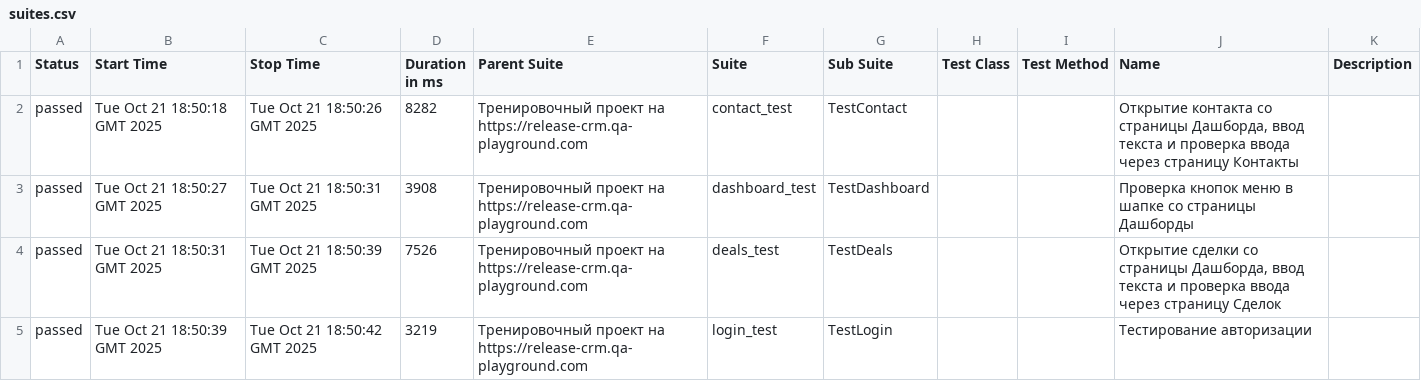
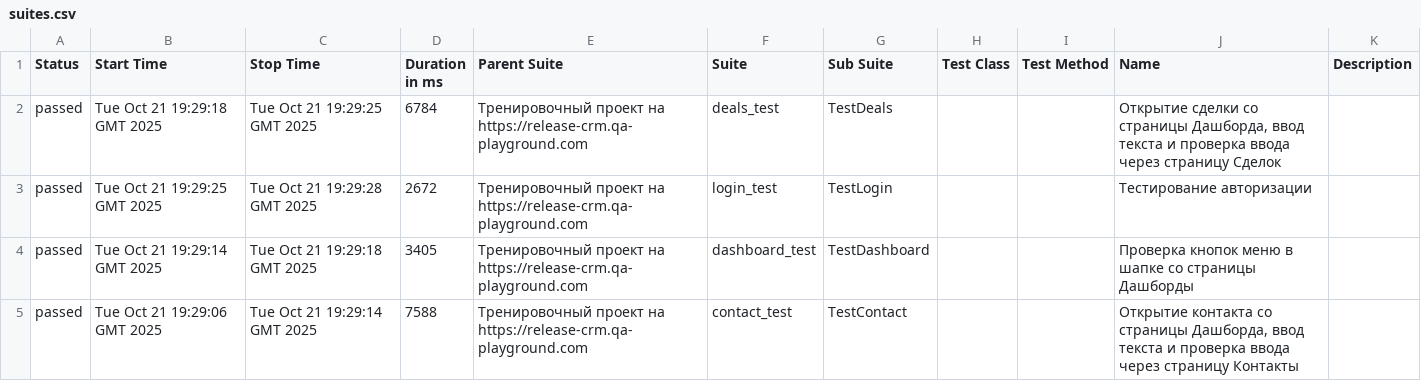
Before and after one commit to yaroslav1171717/Page_Object_Model_DZ, a CSV file: data/suites.csv, drawn as a sheet.

```diff
--- a/data/suites.csv
+++ b/data/suites.csv
@@ -1,5 +1,5 @@
 "Status","Start Time","Stop Time","Duration in ms","Parent Suite","Suite","Sub Suite","Test Class","Test Method","Name","Description"
-"passed","Tue Oct 21 18:50:18 GMT 2025","Tue Oct 21 18:50:26 GMT 2025","8282","Тренировочный проект на https://release-crm.qa-playground.com","contact_test","TestContact","","","Открытие контакта со страницы Дашборда, ввод текста и проверка ввода через страницу Контакты",""
-"passed","Tue Oct 21 18:50:27 GMT 2025","Tue Oct 21 18:50:31 GMT 2025","3908","Тренировочный проект на https://release-crm.qa-playground.com","dashboard_test","TestDashboard","","","Проверка кнопок меню в шапке со страницы Дашборды",""
-"passed","Tue Oct 21 18:50:31 GMT 2025","Tue Oct 21 18:50:39 GMT 2025","7526","Тренировочный проект на https://release-crm.qa-playground.com","deals_test","TestDeals","","","Открытие сделки со страницы Дашборда, ввод текста и проверка ввода через страницу Сделок",""
-"passed","Tue Oct 21 18:50:39 GMT 2025","Tue Oct 21 18:50:42 GMT 2025","3219","Тренировочный проект на https://release-crm.qa-playground.com","login_test","TestLogin","","","Тестирование авторизации",""
+"passed","Tue Oct 21 19:29:18 GMT 2025","Tue Oct 21 19:29:25 GMT 2025","6784","Тренировочный проект на https://release-crm.qa-playground.com","deals_test","TestDeals","","","Открытие сделки со страницы Дашборда, ввод текста и проверка ввода через страницу Сделок",""
+"passed","Tue Oct 21 19:29:25 GMT 2025","Tue Oct 21 19:29:28 GMT 2025","2672","Тренировочный проект на https://release-crm.qa-playground.com","login_test","TestLogin","","","Тестирование авторизации",""
+"passed","Tue Oct 21 19:29:14 GMT 2025","Tue Oct 21 19:29:18 GMT 2025","3405","Тренировочный проект на https://release-crm.qa-playground.com","dashboard_test","TestDashboard","","","Проверка кнопок меню в шапке со страницы Дашборды",""
+"passed","Tue Oct 21 19:29:06 GMT 2025","Tue Oct 21 19:29:14 GMT 2025","7588","Тренировочный проект на https://release-crm.qa-playground.com","contact_test","TestContact","","","Открытие контакта со страницы Дашборда, ввод текста и проверка ввода через страницу Контакты",""
```
Also changed, not shown: 21 other files.
